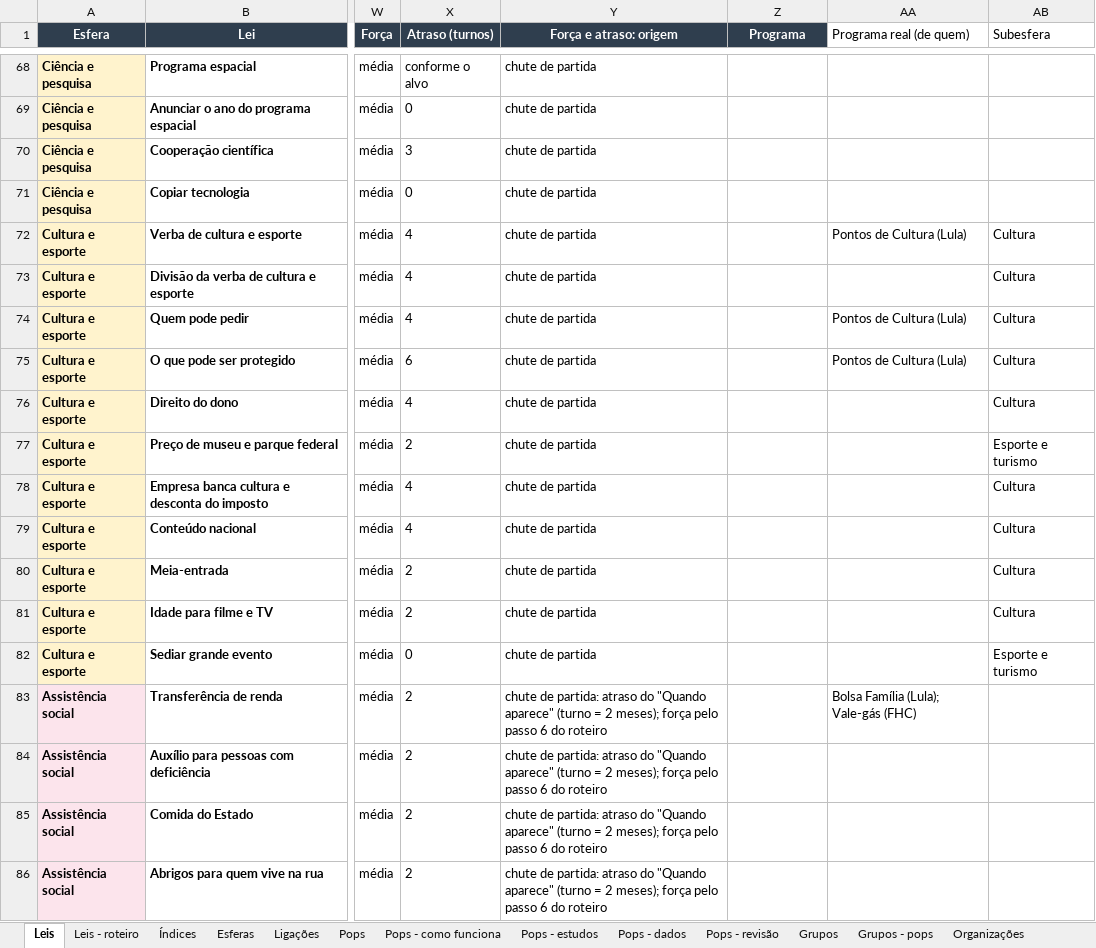
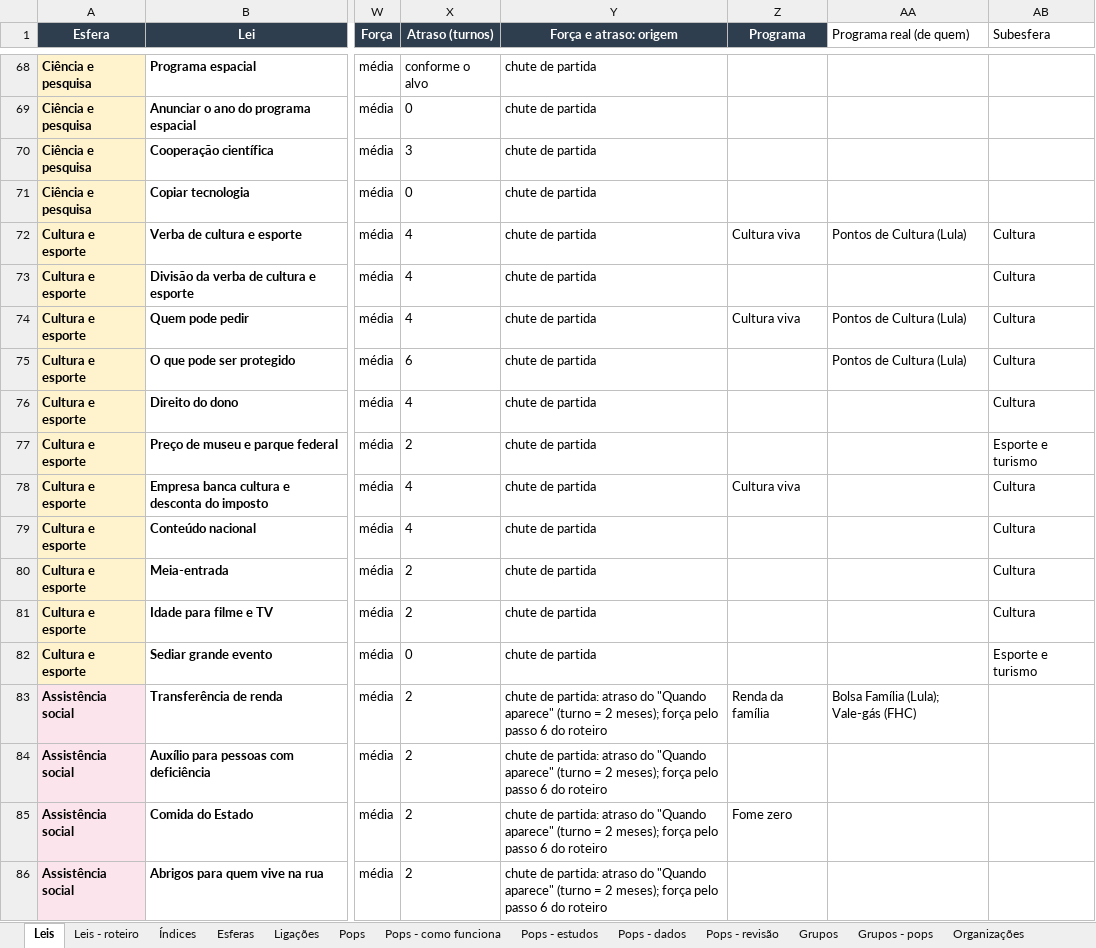
Before and after one commit to EmersonJSC/SisGov, an Excel workbook: docs/jogo/leis.xlsx, sheet Leis, drawn as a sheet; only a part is shown, gaps mark what is left out; values as stored, in another font and other column widths than the file's, no borders; the diff covers the shown part only; the diff names each change by its address in the sheet, - before the commit and + after, or states it on an @@ line.

```diff
--- a/docs/jogo/leis.xlsx (sheet Leis)
+++ b/docs/jogo/leis.xlsx (sheet Leis)
-Z72 (Programa): (empty)
+Z72 (Programa): Cultura viva
-Z74 (Programa): (empty)
+Z74 (Programa): Cultura viva
-Z78 (Programa): (empty)
+Z78 (Programa): Cultura viva
-Z83 (Programa): (empty)
+Z83 (Programa): Renda da família
-Z85 (Programa): (empty)
+Z85 (Programa): Fome zero
```
Also changed, not shown: 277 edited cells elsewhere in this sheet, other sheet tabs, 2 other files.
